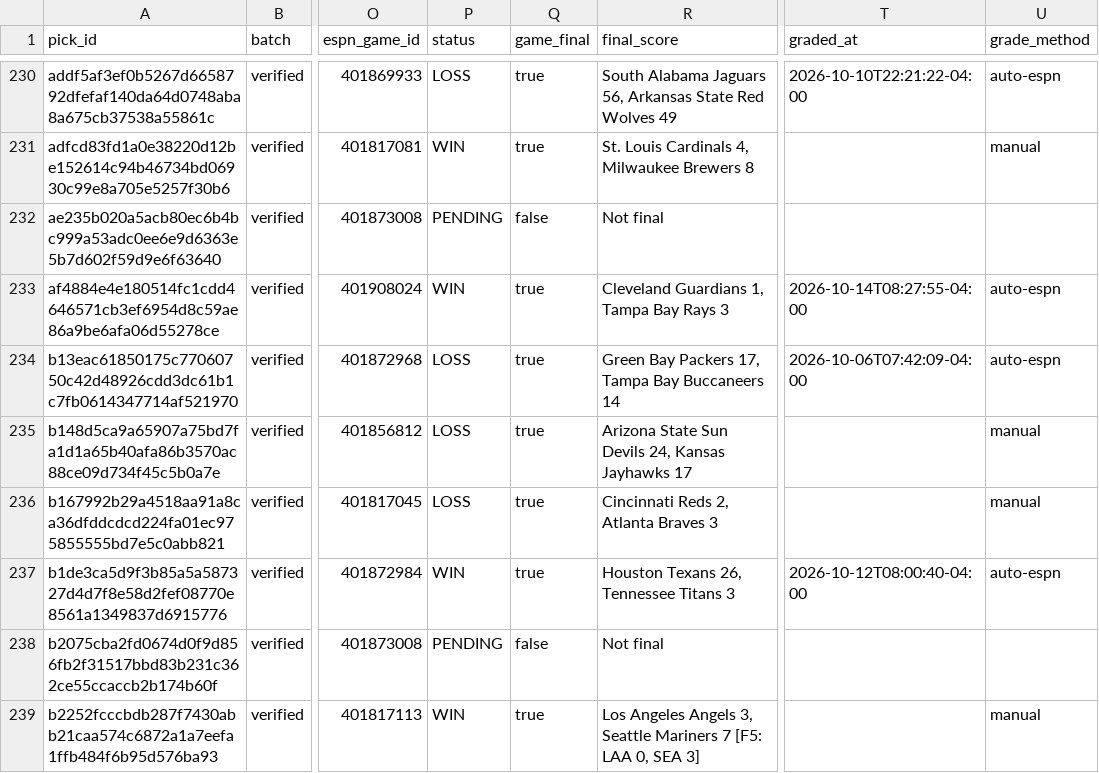
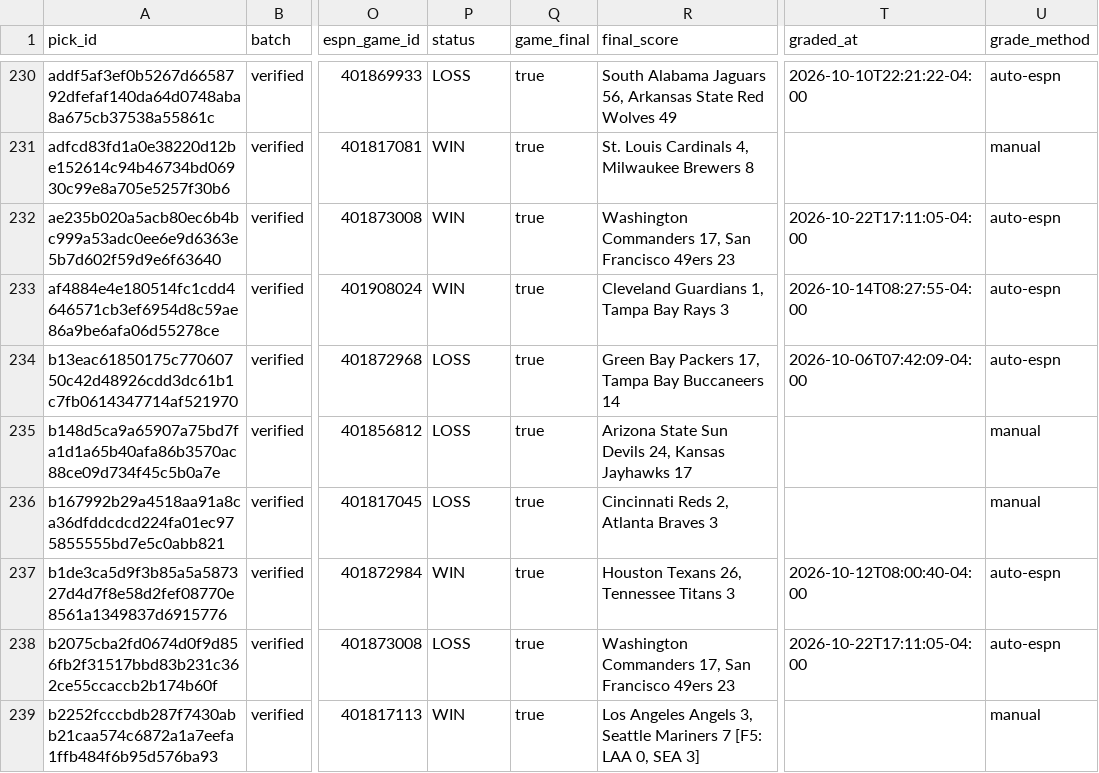
Before and after one commit to mclark-web/Charoof, a CSV file: data/picks/picks.csv, drawn as a sheet; only a part is shown, gaps mark what is left out; the diff names each change by its address in the sheet, - before the commit and + after, or states it on an @@ line.

```diff
--- a/data/picks/picks.csv
+++ b/data/picks/picks.csv
-P232 (status): PENDING
+P232 (status): WIN
-Q232 (game_final): false
+Q232 (game_final): true
-R232 (final_score): Not final
+R232 (final_score): Washington Commanders 17, San Francisco 49ers 23
-T232 (graded_at): (empty)
+T232 (graded_at): 2026-10-22T17:11:05-04:00
-U232 (grade_method): (empty)
+U232 (grade_method): auto-espn
-P238 (status): PENDING
+P238 (status): LOSS
-Q238 (game_final): false
+Q238 (game_final): true
-R238 (final_score): Not final
+R238 (final_score): Washington Commanders 17, San Francisco 49ers 23
-T238 (graded_at): (empty)
+T238 (graded_at): 2026-10-22T17:11:05-04:00
-U238 (grade_method): (empty)
+U238 (grade_method): auto-espn
```
Also changed, not shown: 5 other files.
